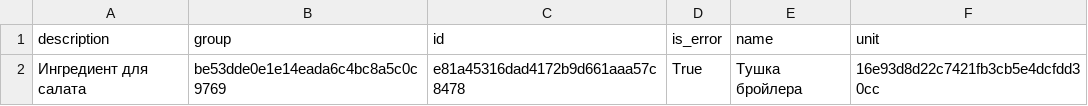
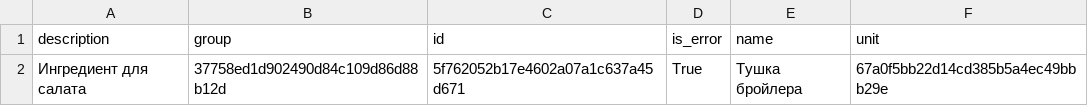
Before and after one commit to alblak52yeei/testproj, a CSV file: csv_report.csv, drawn as a sheet.

```diff
--- a/csv_report.csv
+++ b/csv_report.csv
@@ -1,2 +1,2 @@
 description;group;id;is_error;name;unit
-Ингредиент для салата;be53dde0e1e14eada6c4bc8a5c0c9769;e81a45316dad4172b9d661aaa57c8478;True;Тушка бройлера;16e93d8d22c7421fb3cb5e4dcfdd30cc
+Ингредиент для салата;37758ed1d902490d84c109d86d88b12d;5f762052b17e4602a07a1c637a45d671;True;Тушка бройлера;67a0f5bb22d14cd385b5a4ec49bbb29e
```
Also changed, not shown: 23 other files.
